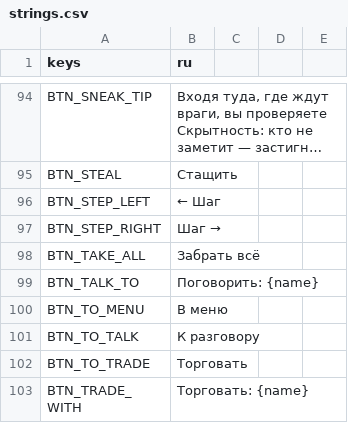
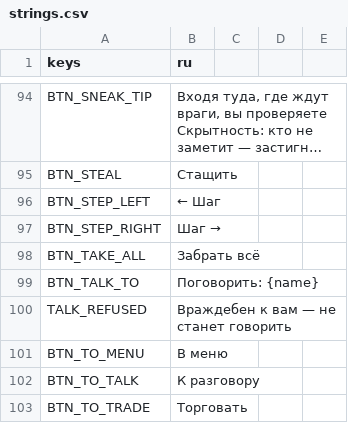
Before and after one commit to rapotekhin/dnd_llm, a CSV file: game/localization/strings.csv, drawn as a sheet; only a part is shown, gaps mark what is left out; the shorter side is filled out with more unchanged rows; long unchanged cells end in ….

```diff
--- a/game/localization/strings.csv
+++ b/game/localization/strings.csv
@@ -101,2 +101,3 @@ BTN_TAKE_ALL,Забрать всё
 BTN_TALK_TO,Поговорить: {name}
+TALK_REFUSED,Враждебен к вам — не станет говорить
 BTN_TO_MENU,В меню
```
Also changed, not shown: 32 other files.
